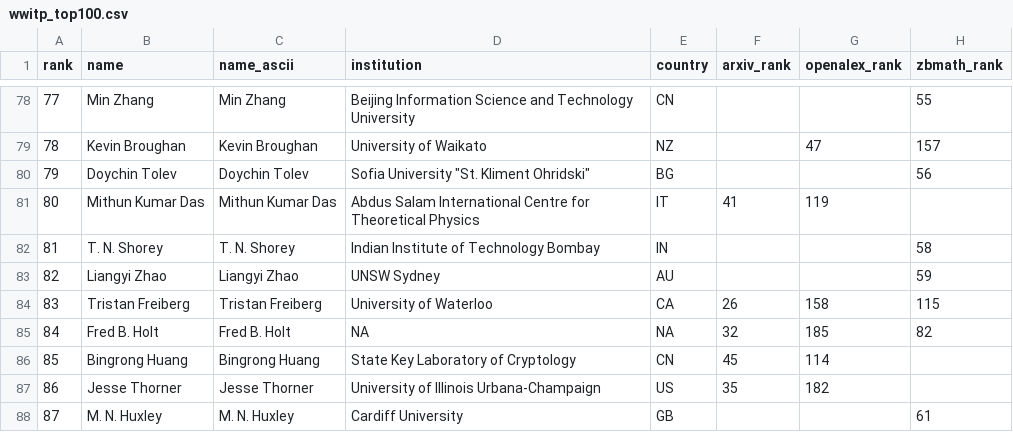
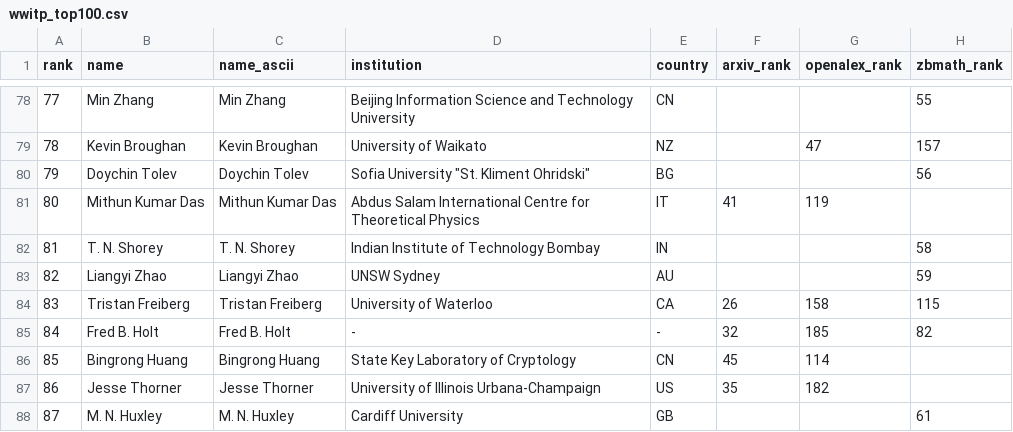
Before and after one commit to sthubbar/wwitp, a CSV file: _site/data/wwitp_top100.csv, drawn as a sheet; only a part is shown, gaps mark what is left out; the diff names each change by its address in the sheet, - before the commit and + after, or states it on an @@ line.

Commit message:
Deploy twin_primes site (2026-07-05) - 179 profiles, 0 orphans pruned

```diff
--- a/_site/data/wwitp_top100.csv
+++ b/_site/data/wwitp_top100.csv
-D85 (institution): NA
+D85 (institution): -
-E85 (country): NA
+E85 (country): -
```
Also changed, not shown: 4 other files.
